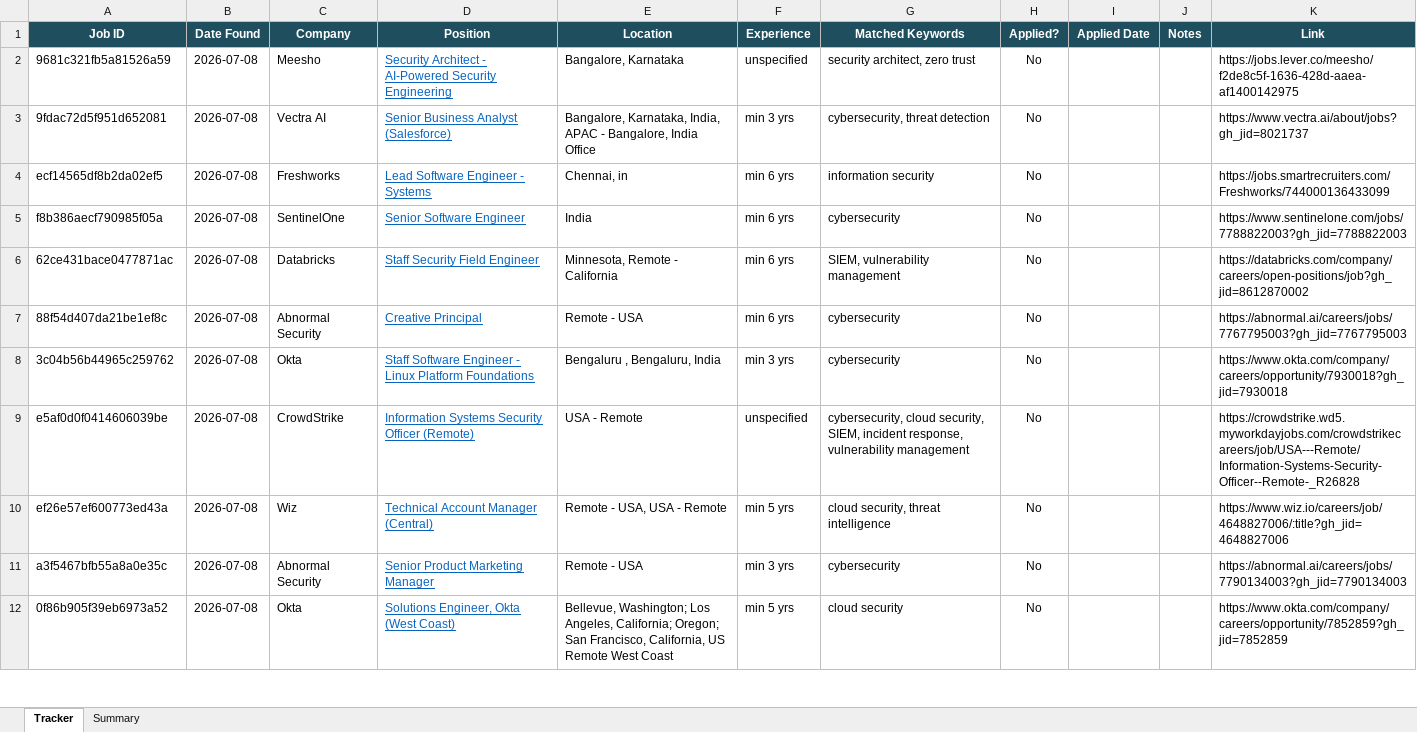
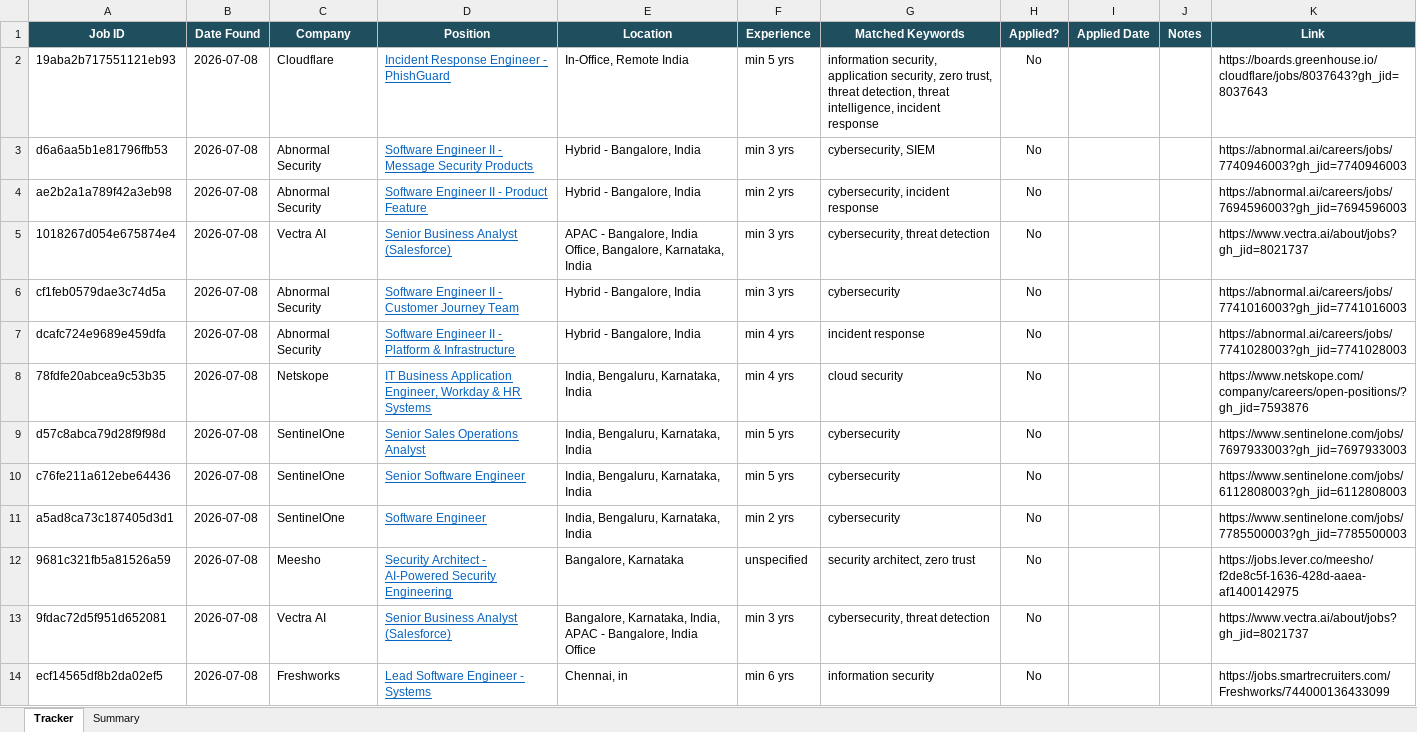
Before and after one commit to rajattiwari-stack/job-sentinel, an Excel workbook: tracker.xlsx, sheet Tracker, drawn as a sheet; only a part is shown; the shorter side is filled out with more unchanged rows; values as stored, in another font and other column widths than the file's, no borders; conditional formats not drawn; the diff names each change by its address in the sheet, - before the commit and + after, or states it on an @@ line.

```diff
--- a/tracker.xlsx (sheet Tracker)
+++ b/tracker.xlsx (sheet Tracker)
+row 2: 19aba2b717551121eb93 | 2026-07-08 | Cloudflare | Incident Response Engineer - PhishGuard | In-Office, Remote India | min 5 yrs | information security, application security, zero trust, threat detection, threat intelligence, incident response | No |  |  | https://boards.greenhouse.io/cloudflare/jobs/8037643?gh_jid=8037643
+row 3: d6a6aa5b1e81796ffb53 | 2026-07-08 | Abnormal Security | Software Engineer II - Message Security Products | Hybrid - Bangalore, India | min 3 yrs | cybersecurity, SIEM | No |  |  | https://abnormal.ai/careers/jobs/7740946003?gh_jid=7740946003
+row 4: ae2b2a1a789f42a3eb98 | 2026-07-08 | Abnormal Security | Software Engineer II - Product Feature | Hybrid - Bangalore, India | min 2 yrs | cybersecurity, incident response | No |  |  | https://abnormal.ai/careers/jobs/7694596003?gh_jid=7694596003
+row 5: 1018267d054e675874e4 | 2026-07-08 | Vectra AI | Senior Business Analyst (Salesforce) | APAC - Bangalore, India Office, Bangalore, Karnataka, India | min 3 yrs | cybersecurity, threat detection | No |  |  | https://www.vectra.ai/about/jobs?gh_jid=8021737
+row 6: cf1feb0579dae3c74d5a | 2026-07-08 | Abnormal Security | Software Engineer II - Customer Journey Team | Hybrid - Bangalore, India | min 3 yrs | cybersecurity | No |  |  | https://abnormal.ai/careers/jobs/7741016003?gh_jid=7741016003
+row 7: dcafc724e9689e459dfa | 2026-07-08 | Abnormal Security | Software Engineer II - Platform & Infrastructure | Hybrid - Bangalore, India | min 4 yrs | incident response | No |  |  | https://abnormal.ai/careers/jobs/7741028003?gh_jid=7741028003
+row 8: 78fdfe20abcea9c53b35 | 2026-07-08 | Netskope | IT Business Application Engineer, Workday & HR Systems | India, Bengaluru, Karnataka, India | min 4 yrs | cloud security | No |  |  | https://www.netskope.com/company/careers/open-positions/?gh_jid=7593876
+row 9: d57c8abca79d28f9f98d | 2026-07-08 | SentinelOne | Senior Sales Operations Analyst | India, Bengaluru, Karnataka, India | min 5 yrs | cybersecurity | No |  |  | https://www.sentinelone.com/jobs/7697933003?gh_jid=7697933003
+row 10: c76fe211a612ebe64436 | 2026-07-08 | SentinelOne | Senior Software Engineer | India, Bengaluru, Karnataka, India | min 5 yrs | cybersecurity | No |  |  | https://www.sentinelone.com/jobs/6112808003?gh_jid=6112808003
+row 11: a5ad8ca73c187405d3d1 | 2026-07-08 | SentinelOne | Software Engineer | India, Bengaluru, Karnataka, India | min 2 yrs | cybersecurity | No |  |  | https://www.sentinelone.com/jobs/7785500003?gh_jid=7785500003
```
Also changed, not shown: 1 other file.
